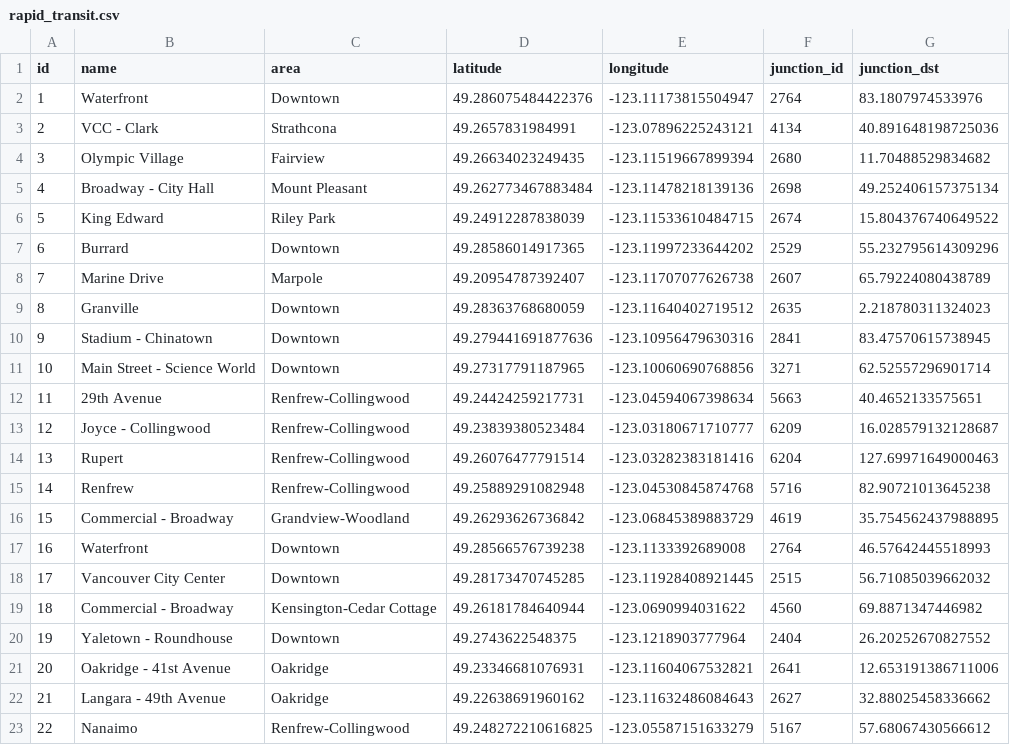
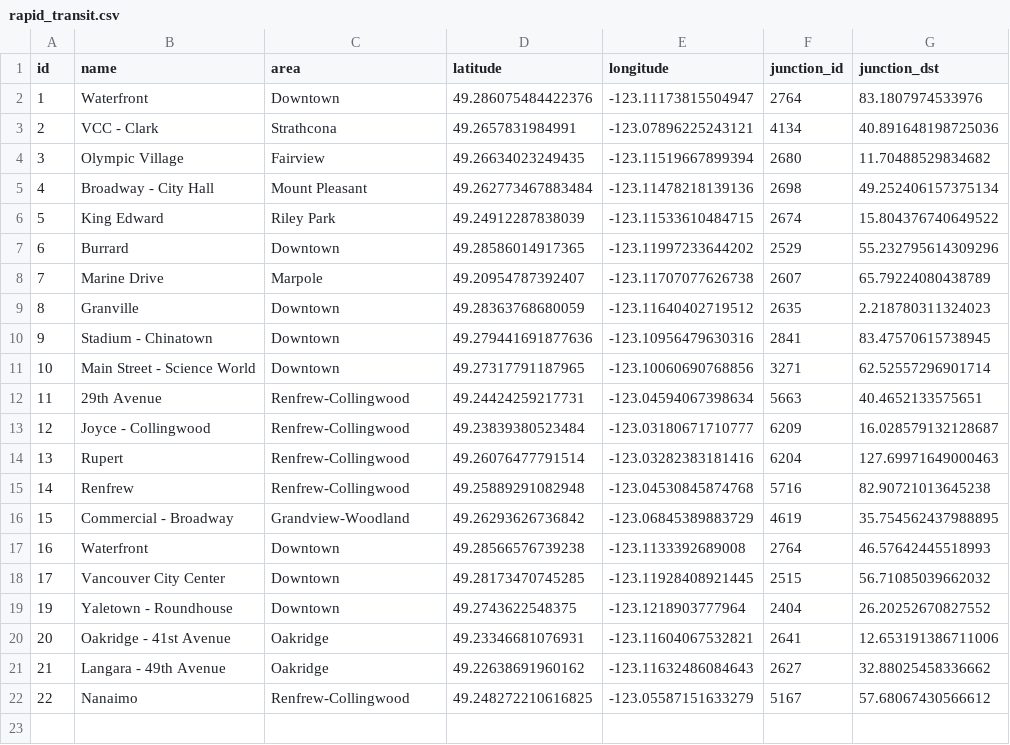
Before and after one commit to Slow-Swift/gveb-2023, a CSV file: cleaned_data/rapid_transit.csv, drawn as a sheet.

Commit message:
Cleaned up the data

```diff
--- a/cleaned_data/rapid_transit.csv
+++ b/cleaned_data/rapid_transit.csv
@@ -18,3 +18,2 @@
 17,Vancouver City Center,Downtown,49.28173470745285,-123.11928408921445,2515,56.71085039662032
-18,Commercial - Broadway,Kensington-Cedar Cottage,49.26181784640944,-123.0690994031622,4560,69.8871347446982
 19,Yaletown - Roundhouse,Downtown,49.2743622548375,-123.1218903777964,2404,26.20252670827552
```
Also changed, not shown: 4 other files.
